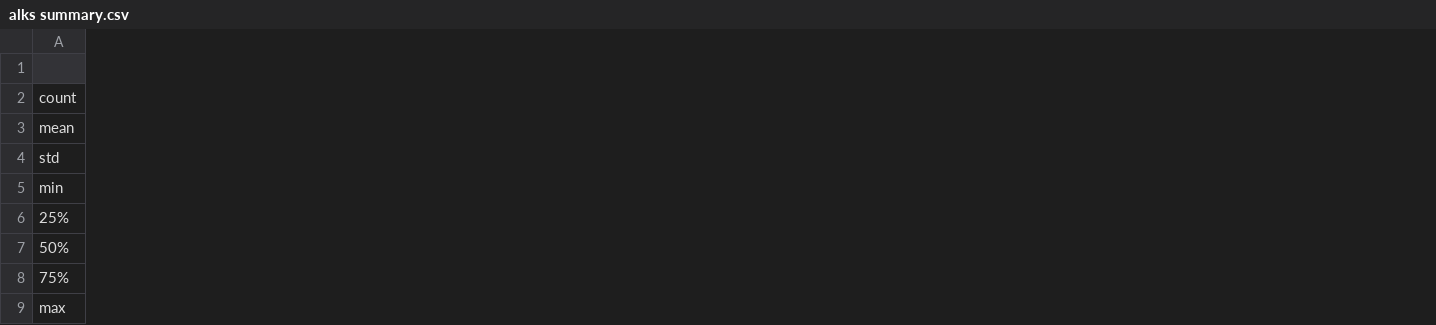
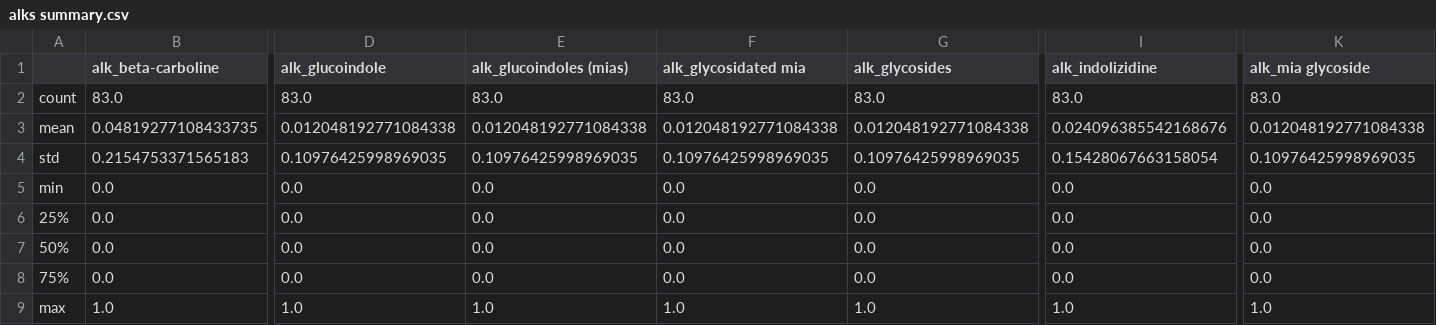
Before and after one commit to alrichardbollans/loganiaceae_traits, a CSV file: logan_manually_collected_data/outputs/alks summary.csv, drawn as a sheet; only a part is shown, gaps mark what is left out; the diff covers the shown part only; the diff names each change by its address in the sheet, - before the commit and + after, or states it on an @@ line.

```diff
--- a/logan_manually_collected_data/outputs/alks summary.csv
+++ b/logan_manually_collected_data/outputs/alks summary.csv
+column B (alk_beta-carboline), rows 2-9: 83.0 | 0.04819277108433735 | 0.2154753371565183 | 0.0 | 0.0 | 0.0 | 0.0 | 1.0
+column D (alk_glucoindole), rows 2-9: 83.0 | 0.012048192771084338 | 0.10976425998969035 | 0.0 | 0.0 | 0.0 | 0.0 | 1.0
+column E (alk_glucoindoles (mias)), rows 2-9: 83.0 | 0.012048192771084338 | 0.10976425998969035 | 0.0 | 0.0 | 0.0 | 0.0 | 1.0
+column F (alk_glycosidated mia), rows 2-9: 83.0 | 0.012048192771084338 | 0.10976425998969035 | 0.0 | 0.0 | 0.0 | 0.0 | 1.0
+column G (alk_glycosides), rows 2-9: 83.0 | 0.012048192771084338 | 0.10976425998969035 | 0.0 | 0.0 | 0.0 | 0.0 | 1.0
+column I (alk_indolizidine), rows 2-9: 83.0 | 0.024096385542168676 | 0.15428067663158054 | 0.0 | 0.0 | 0.0 | 0.0 | 1.0
+column K (alk_mia glycoside), rows 2-9: 83.0 | 0.012048192771084338 | 0.10976425998969035 | 0.0 | 0.0 | 0.0 | 0.0 | 1.0
```
Also changed, not shown: 8 added columns and 25 edited cells elsewhere in this file, logan_manually_collected_data/outputs/encoded_traits.csv, logan_manually_collected_data/outputs/logan_accepted_traits.csv, 7 other files.
